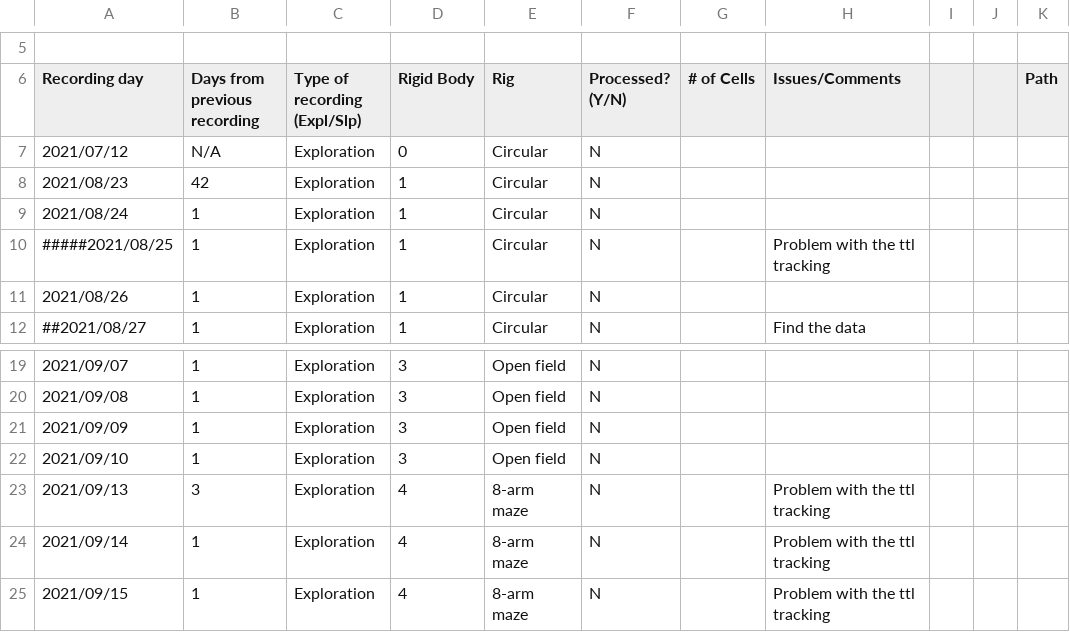
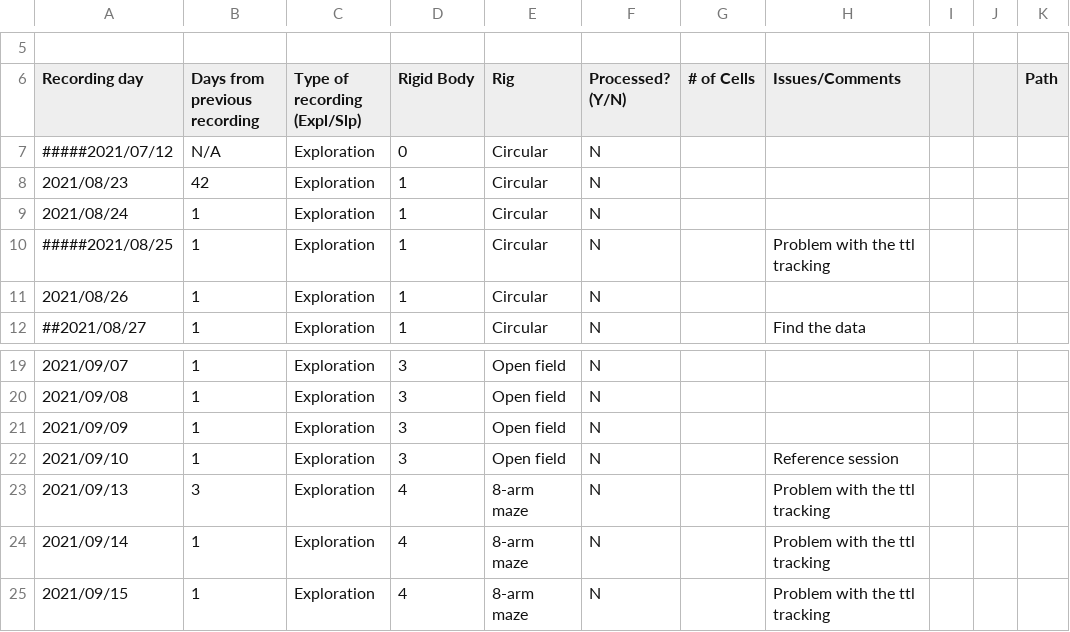
Before and after one commit to gviejo/PSBImaging, a CSV file: python/datasets_A6512.csv, drawn as a sheet; only a part is shown, gaps mark what is left out; the diff names each change by its address in the sheet, - before the commit and + after, or states it on an @@ line.

```diff
--- a/python/datasets_A6512.csv
+++ b/python/datasets_A6512.csv
-A7 (Recording day): 2021/07/12
+A7 (Recording day): #####2021/07/12
-H22 (Issues/Comments): (empty)
+H22 (Issues/Comments): Reference session
```
Also changed, not shown: python/datasets_A0643.csv, 14 other files.
